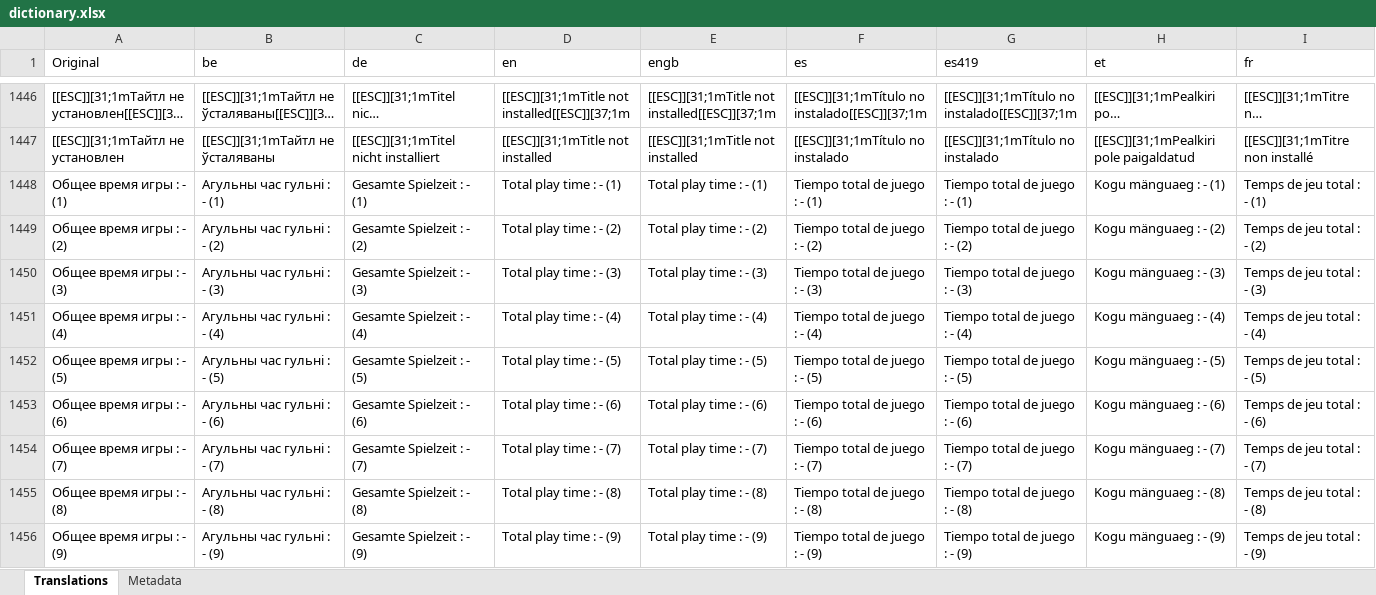
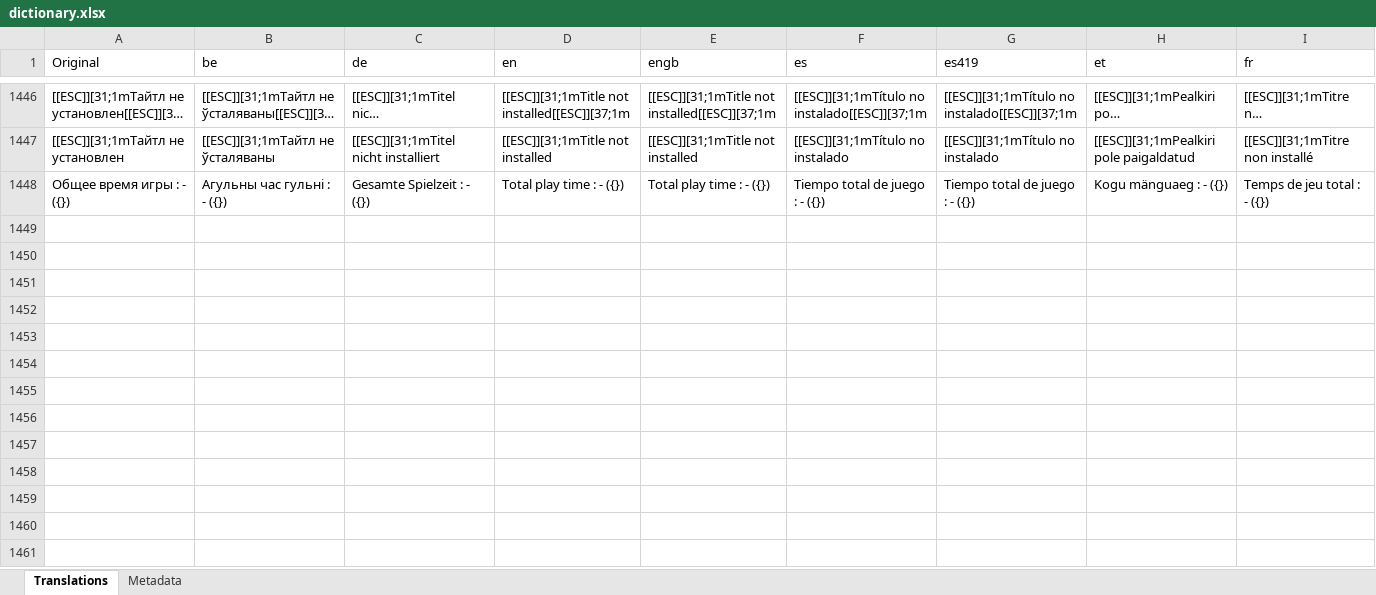
Before and after one commit to rashevskyv/DBIPatcher, an Excel workbook: data/dictionary.xlsx, sheet Translations, drawn as a sheet; only a part is shown, gaps mark what is left out; long unchanged cells end in …; values as stored, in another font and other column widths than the file's, no borders; rows hold the shown columns only; the diff covers the shown part only; the diff names each change by its address in the sheet, - before the commit and + after, or states it on an @@ line.

```diff
--- a/data/dictionary.xlsx (sheet Translations)
+++ b/data/dictionary.xlsx (sheet Translations)
-A1448 (Original): Общее время игры : - (1)
+A1448 (Original): Общее время игры : - ({})
-B1448 (be): Агульны час гульні : - (1)
+B1448 (be): Агульны час гульні : - ({})
-C1448 (de): Gesamte Spielzeit : - (1)
+C1448 (de): Gesamte Spielzeit : - ({})
-D1448 (en): Total play time : - (1)
+D1448 (en): Total play time : - ({})
-E1448 (engb): Total play time : - (1)
+E1448 (engb): Total play time : - ({})
-F1448 (es): Tiempo total de juego : - (1)
+F1448 (es): Tiempo total de juego : - ({})
-G1448 (es419): Tiempo total de juego : - (1)
+G1448 (es419): Tiempo total de juego : - ({})
-H1448 (et): Kogu mänguaeg : - (1)
+H1448 (et): Kogu mänguaeg : - ({})
-I1448 (fr): Temps de jeu total : - (1)
+I1448 (fr): Temps de jeu total : - ({})
-row 1449: Общее время игры : - (2) | Агульны час гульні : - (2) | Gesamte Spielzeit : - (2) | Total play time : - (2) | Total play time : - (2) | Tiempo total de juego : - (2) | Tiempo total de juego : - (2) | Kogu mänguaeg : - (2) | Temps de jeu total : - (2)
-row 1450: Общее время игры : - (3) | Агульны час гульні : - (3) | Gesamte Spielzeit : - (3) | Total play time : - (3) | Total play time : - (3) | Tiempo total de juego : - (3) | Tiempo total de juego : - (3) | Kogu mänguaeg : - (3) | Temps de jeu total : - (3)
-row 1451: Общее время игры : - (4) | Агульны час гульні : - (4) | Gesamte Spielzeit : - (4) | Total play time : - (4) | Total play time : - (4) | Tiempo total de juego : - (4) | Tiempo total de juego : - (4) | Kogu mänguaeg : - (4) | Temps de jeu total : - (4)
-row 1452: Общее время игры : - (5) | Агульны час гульні : - (5) | Gesamte Spielzeit : - (5) | Total play time : - (5) | Total play time : - (5) | Tiempo total de juego : - (5) | Tiempo total de juego : - (5) | Kogu mänguaeg : - (5) | Temps de jeu total : - (5)
-row 1453: Общее время игры : - (6) | Агульны час гульні : - (6) | Gesamte Spielzeit : - (6) | Total play time : - (6) | Total play time : - (6) | Tiempo total de juego : - (6) | Tiempo total de juego : - (6) | Kogu mänguaeg : - (6) | Temps de jeu total : - (6)
-row 1454: Общее время игры : - (7) | Агульны час гульні : - (7) | Gesamte Spielzeit : - (7) | Total play time : - (7) | Total play time : - (7) | Tiempo total de juego : - (7) | Tiempo total de juego : - (7) | Kogu mänguaeg : - (7) | Temps de jeu total : - (7)
-row 1455: Общее время игры : - (8) | Агульны час гульні : - (8) | Gesamte Spielzeit : - (8) | Total play time : - (8) | Total play time : - (8) | Tiempo total de juego : - (8) | Tiempo total de juego : - (8) | Kogu mänguaeg : - (8) | Temps de jeu total : - (8)
-row 1456: Общее время игры : - (9) | Агульны час гульні : - (9) | Gesamte Spielzeit : - (9) | Total play time : - (9) | Total play time : - (9) | Tiempo total de juego : - (9) | Tiempo total de juego : - (9) | Kogu mänguaeg : - (9) | Temps de jeu total : - (9)
```
Also changed, not shown: 21 removed rows and 16 edited cells elsewhere in this sheet, 31 other files.
